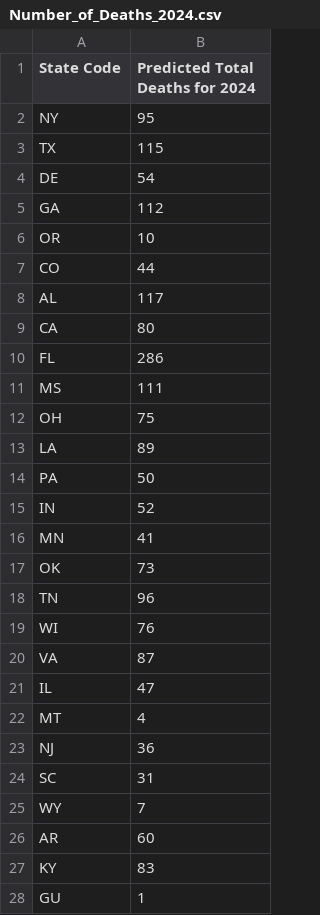
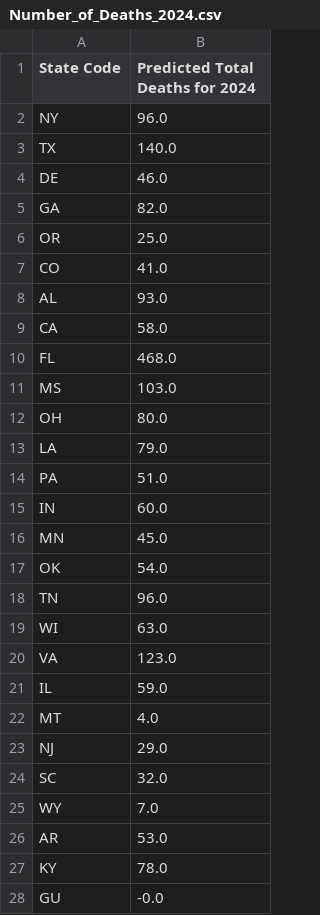
Before and after one commit to zihanxing/streamlit_map, a CSV file: my_data/Number_of_Deaths_2024.csv, drawn as a sheet; only a part is shown; the diff covers the shown part only.

```diff
--- a/my_data/Number_of_Deaths_2024.csv
+++ b/my_data/Number_of_Deaths_2024.csv
@@ -1,28 +1,28 @@
 State Code,Predicted Total Deaths for 2024
-NY,95
-TX,115
-DE,54
-GA,112
-OR,10
-CO,44
-AL,117
-CA,80
-FL,286
-MS,111
-OH,75
-LA,89
-PA,50
-IN,52
-MN,41
-OK,73
-TN,96
-WI,76
-VA,87
-IL,47
-MT,4
-NJ,36
-SC,31
-WY,7
-AR,60
-KY,83
-GU,1
+NY,96.0
+TX,140.0
+DE,46.0
+GA,82.0
+OR,25.0
+CO,41.0
+AL,93.0
+CA,58.0
+FL,468.0
+MS,103.0
+OH,80.0
+LA,79.0
+PA,51.0
+IN,60.0
+MN,45.0
+OK,54.0
+TN,96.0
+WI,63.0
+VA,123.0
+IL,59.0
+MT,4.0
+NJ,29.0
+SC,32.0
+WY,7.0
+AR,53.0
+KY,78.0
+GU,-0.0
```
Also changed, not shown: 33 edited cells elsewhere in this file, my_data/merged.csv, 11 other files.
